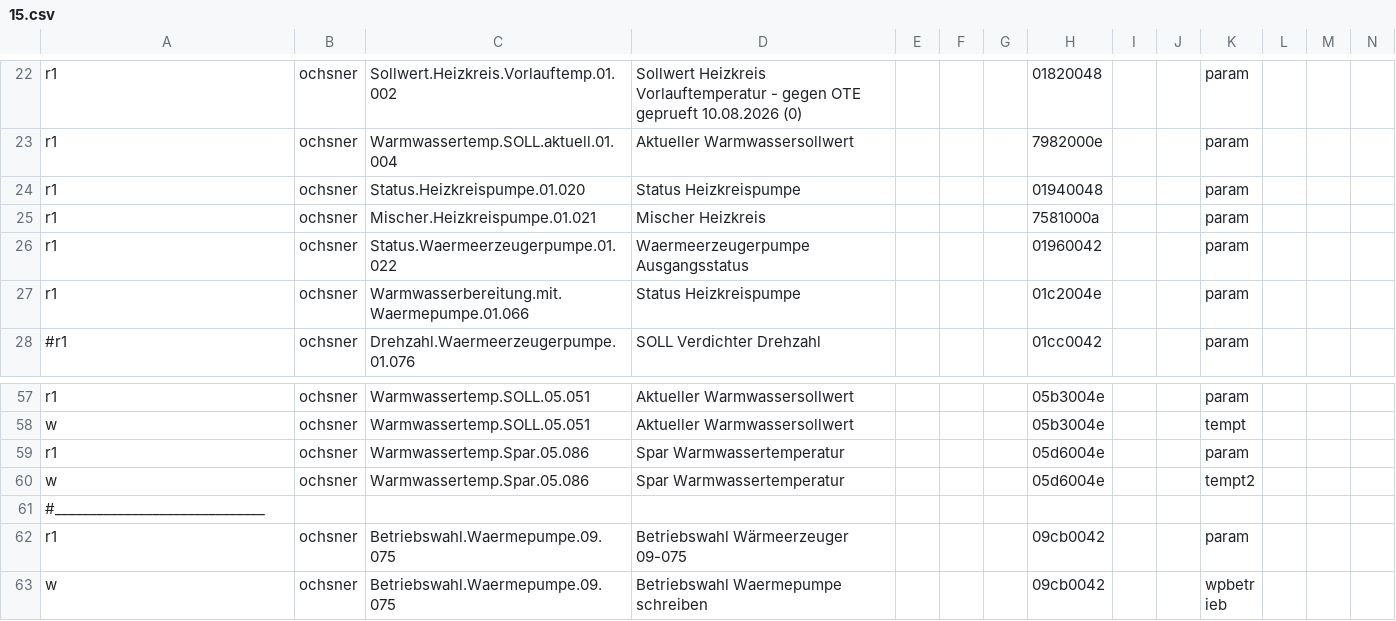
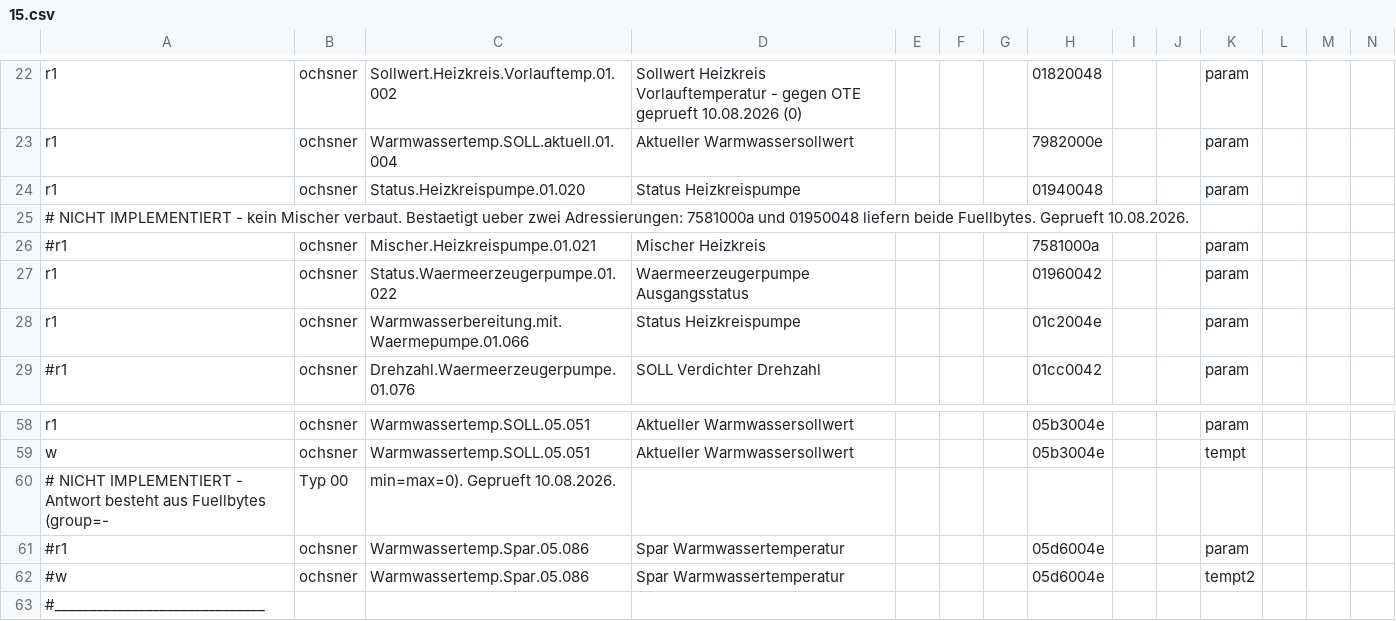
Before and after one commit to deyanp/ha-ebusd-ochsner-gmww10, a CSV file: config/tem/15.csv, drawn as a sheet; only a part is shown, gaps mark what is left out; the shorter side is filled out with more unchanged rows; addresses are those after the commit; rows hold the shown columns only; the diff names each change by its address in the sheet, - before the commit and + after, or states it on an @@ line.

Commit message:
Update comments for unimplemented mixer and spar temperature fields in CSV configuration

```diff
--- a/config/tem/15.csv
+++ b/config/tem/15.csv
+row 25: # NICHT IMPLEMENTIERT - kein Mischer verbaut. Bestaetigt ueber zwei Adressierungen: 7581000a und 01950048 liefern beide Fuellbytes. Geprueft 10.08.2026.
-A26: r1
+A26: #r1
+row 60: # NICHT IMPLEMENTIERT - Antwort besteht aus Fuellbytes (group=- | Typ 00 | min=max=0). Geprueft 10.08.2026.
-A61: r1
+A61: #r1
-A62: w
+A62: #w
```
